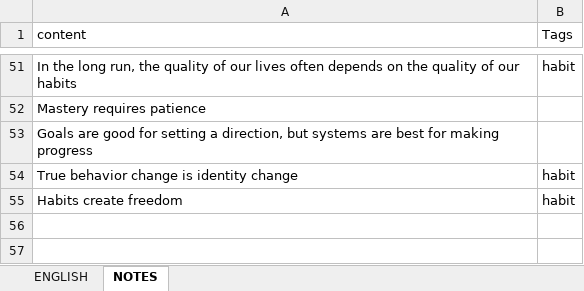
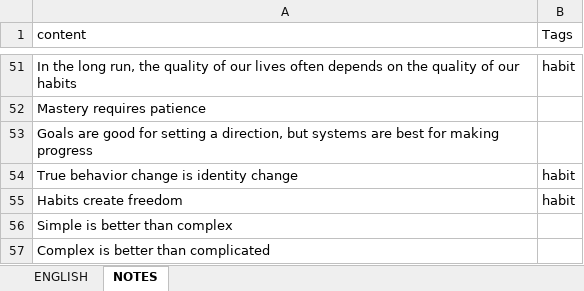
Before and after one commit to ArzamastsevOleksandr/booster-command-line, an Excel workbook: export.xlsx, sheet NOTES, drawn as a sheet; only a part is shown, gaps mark what is left out; values as stored, in another font and other column widths than the file's, no borders; the diff names each change by its address in the sheet, - before the commit and + after, or states it on an @@ line.

```diff
--- a/export.xlsx (sheet NOTES)
+++ b/export.xlsx (sheet NOTES)
+row 56: Simple is better than complex
+row 57: Complex is better than complicated
```
Also changed, not shown: sheet ENGLISH, 3 other files.
